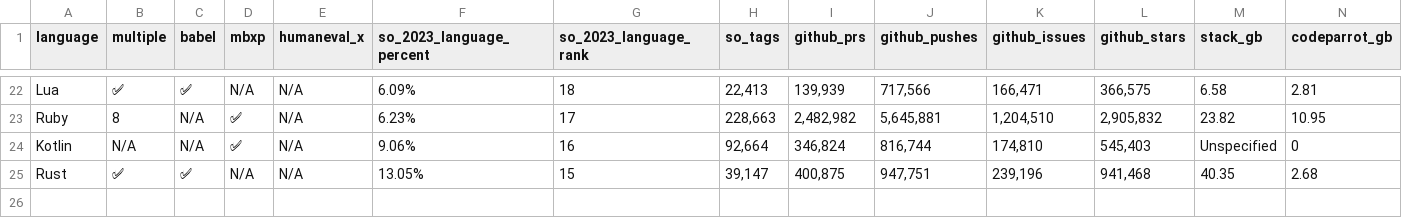
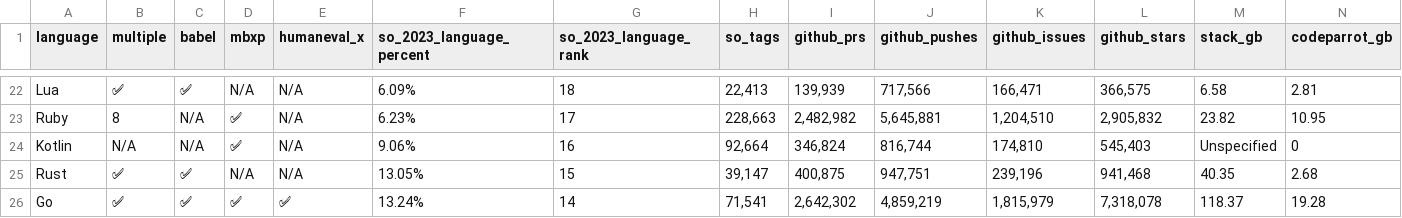
Before and after one commit to 5eqn/continue, a CSV file: docs/docs/languages/languages.csv, drawn as a sheet; only a part is shown, gaps mark what is left out; rows hold the shown columns only; the diff names each change by its address in the sheet, - before the commit and + after, or states it on an @@ line.

```diff
--- a/docs/docs/languages/languages.csv
+++ b/docs/docs/languages/languages.csv
+row 26: Go | ✅ | ✅ | ✅ | ✅ | 13.24% | 14 | 71,541 | 2,642,302 | 4,859,219 | 1,815,979 | 7,318,078 | 118.37 | 19.28
```
Also changed, not shown: 1 other file.
